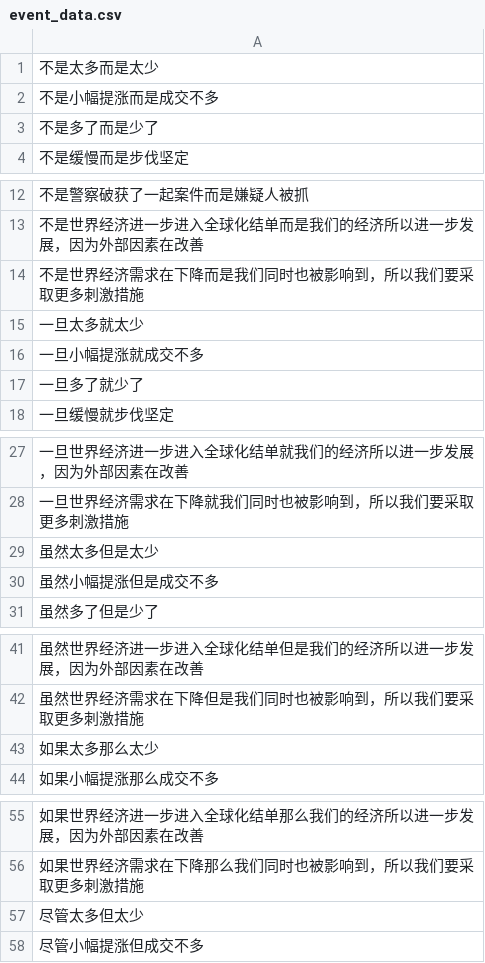
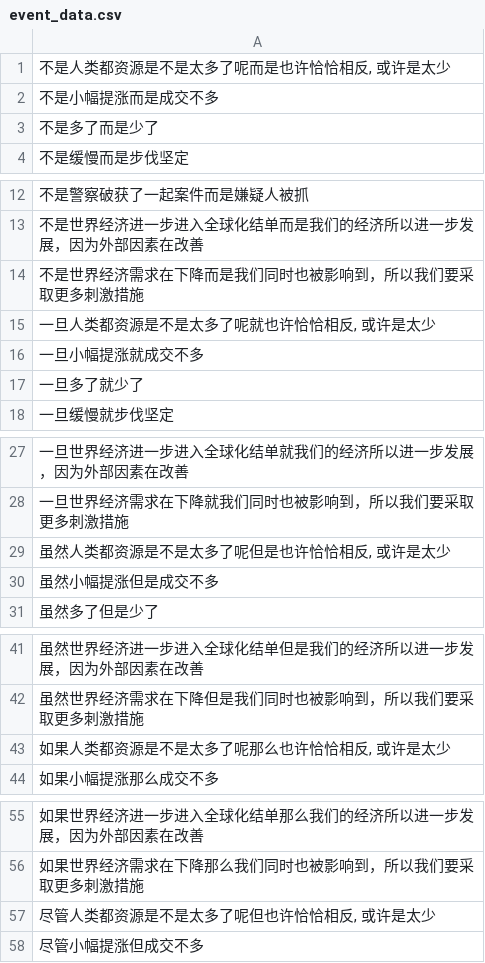
Before and after one commit to greatabel/PythonProjectLearn, a CSV file: a20609_a19985knowlede_extract/data/event_data.csv, drawn as a sheet; only a part is shown, gaps mark what is left out; the diff covers the shown part only.

```diff
--- a/a20609_a19985knowlede_extract/data/event_data.csv
+++ b/a20609_a19985knowlede_extract/data/event_data.csv
@@ -1,2 +1,2 @@
-"不是太多而是太少"
+"不是人类都资源是不是太多了呢而是也许恰恰相反, 或许是太少"
 "不是小幅提涨而是成交不多"
@@ -14,3 +14,3 @@
 "不是世界经济需求在下降而是我们同时也被影响到，所以我们要采取更多刺激措施"
-"一旦太多就太少"
+"一旦人类都资源是不是太多了呢就也许恰恰相反, 或许是太少"
 "一旦小幅提涨就成交不多"
@@ -28,3 +28,3 @@
 "一旦世界经济需求在下降就我们同时也被影响到，所以我们要采取更多刺激措施"
-"虽然太多但是太少"
+"虽然人类都资源是不是太多了呢但是也许恰恰相反, 或许是太少"
 "虽然小幅提涨但是成交不多"
@@ -42,3 +42,3 @@
 "虽然世界经济需求在下降但是我们同时也被影响到，所以我们要采取更多刺激措施"
-"如果太多那么太少"
+"如果人类都资源是不是太多了呢那么也许恰恰相反, 或许是太少"
 "如果小幅提涨那么成交不多"
@@ -56,3 +56,3 @@
 "如果世界经济需求在下降那么我们同时也被影响到，所以我们要采取更多刺激措施"
-"尽管太多但太少"
+"尽管人类都资源是不是太多了呢但也许恰恰相反, 或许是太少"
 "尽管小幅提涨但成交不多"
```
Also changed, not shown: 19 edited cells elsewhere in this file, 3 other files.
